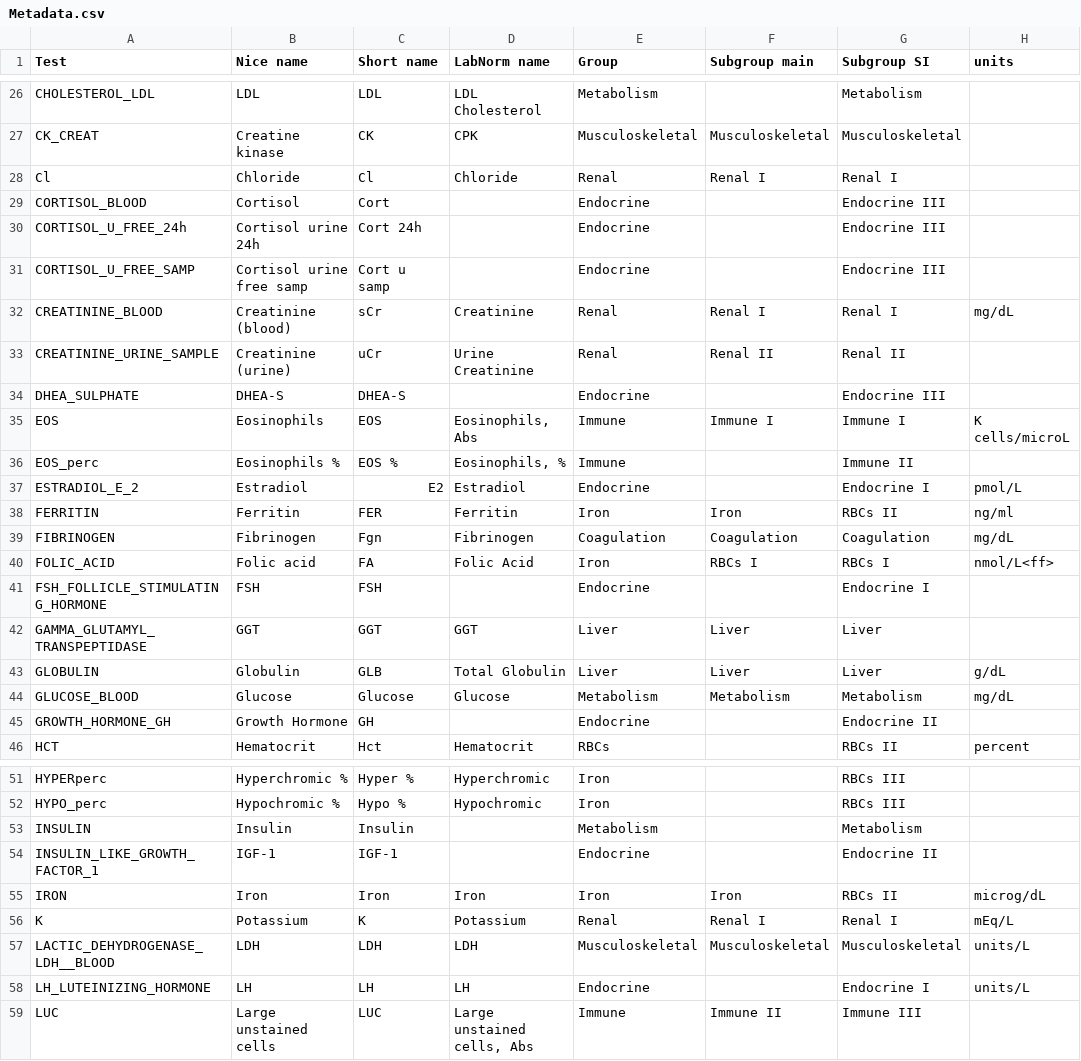
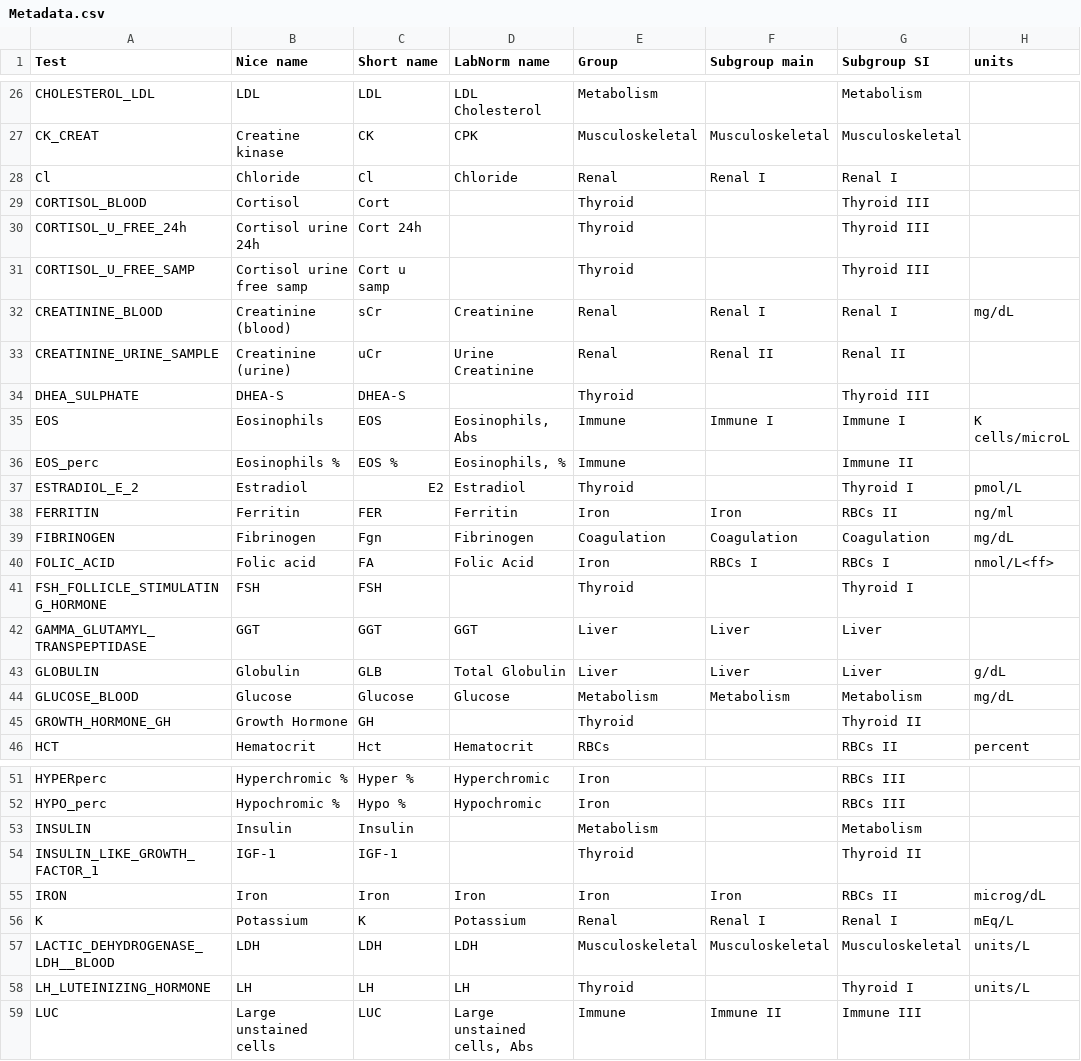
Before and after one commit to AlonLabWIS/PregAging, a CSV file: csvs/Metadata.csv, drawn as a sheet; only a part is shown, gaps mark what is left out; the diff covers the shown part only.

```diff
--- a/csvs/Metadata.csv
+++ b/csvs/Metadata.csv
@@ -28,11 +28,11 @@ CK_CREAT,Creatine kinase,CK,CPK,Musculoskeletal,Musculoskeletal,Musculoskeletal,
 Cl,Chloride,Cl,Chloride,Renal,Renal I,Renal I,
-CORTISOL_BLOOD,Cortisol,Cort,,Endocrine,,Endocrine III,
-CORTISOL_U_FREE_24h,Cortisol urine 24h,Cort 24h,,Endocrine,,Endocrine III,
-CORTISOL_U_FREE_SAMP,Cortisol urine free samp,Cort  u samp,,Endocrine,,Endocrine III,
+CORTISOL_BLOOD,Cortisol,Cort,,Thyroid,,Thyroid III,
+CORTISOL_U_FREE_24h,Cortisol urine 24h,Cort 24h,,Thyroid,,Thyroid III,
+CORTISOL_U_FREE_SAMP,Cortisol urine free samp,Cort  u samp,,Thyroid,,Thyroid III,
 CREATININE_BLOOD,Creatinine (blood),sCr,Creatinine,Renal,Renal I,Renal I,mg/dL
 CREATININE_URINE_SAMPLE,Creatinine (urine),uCr,Urine Creatinine,Renal,Renal II,Renal II,
-DHEA_SULPHATE,DHEA-S,DHEA-S,,Endocrine,,Endocrine III,
+DHEA_SULPHATE,DHEA-S,DHEA-S,,Thyroid,,Thyroid III,
 EOS,Eosinophils,EOS,"Eosinophils, Abs",Immune,Immune I,Immune I,K cells/microL
 EOS_perc,Eosinophils %,EOS %,"Eosinophils, %",Immune,,Immune II,
-ESTRADIOL_E_2,Estradiol,E2,Estradiol,Endocrine,,Endocrine I,pmol/L
+ESTRADIOL_E_2,Estradiol,E2,Estradiol,Thyroid,,Thyroid I,pmol/L
 FERRITIN,Ferritin,FER,Ferritin,Iron,Iron,RBCs II,ng/ml
@@ -40,3 +40,3 @@ FIBRINOGEN,Fibrinogen,Fgn,Fibrinogen,Coagulation,Coagulation,Coagulation,mg/dL
 FOLIC_ACID,Folic acid,FA,Folic Acid,Iron,RBCs I,RBCs I,nmol/L<ff>
-FSH_FOLLICLE_STIMULATING_HORMONE,FSH,FSH,,Endocrine,,Endocrine I,
+FSH_FOLLICLE_STIMULATING_HORMONE,FSH,FSH,,Thyroid,,Thyroid I,
 GAMMA_GLUTAMYL_TRANSPEPTIDASE,GGT,GGT,GGT,Liver,Liver,Liver,
@@ -44,3 +44,3 @@ GLOBULIN,Globulin,GLB,Total Globulin,Liver,Liver,Liver,g/dL
 GLUCOSE_BLOOD,Glucose,Glucose,Glucose,Metabolism,Metabolism,Metabolism,mg/dL
-GROWTH_HORMONE_GH,Growth Hormone,GH,,Endocrine,,Endocrine II,
+GROWTH_HORMONE_GH,Growth Hormone,GH,,Thyroid,,Thyroid II,
 HCT,Hematocrit,Hct,Hematocrit,RBCs,,RBCs II,percent
@@ -53,3 +53,3 @@ HYPO_perc,Hypochromic %,Hypo %,Hypochromic,Iron,,RBCs III,
 INSULIN,Insulin,Insulin,,Metabolism,,Metabolism,
-INSULIN_LIKE_GROWTH_FACTOR_1,IGF-1,IGF-1,,Endocrine,,Endocrine II,
+INSULIN_LIKE_GROWTH_FACTOR_1,IGF-1,IGF-1,,Thyroid,,Thyroid II,
 IRON,Iron,Iron,Iron,Iron,Iron,RBCs II,microg/dL
@@ -57,3 +57,3 @@ K,Potassium,K,Potassium,Renal,Renal I,Renal I,mEq/L
 LACTIC_DEHYDROGENASE_LDH__BLOOD,LDH,LDH,LDH,Musculoskeletal,Musculoskeletal,Musculoskeletal,units/L
-LH_LUTEINIZING_HORMONE,LH,LH,LH,Endocrine,,Endocrine I,units/L
+LH_LUTEINIZING_HORMONE,LH,LH,LH,Thyroid,,Thyroid I,units/L
 LUC,Large unstained cells,LUC,"Large unstained cells, Abs",Immune,Immune II,Immune III,
```
Also changed, not shown: 31 edited cells elsewhere in this file, 5 other files.
